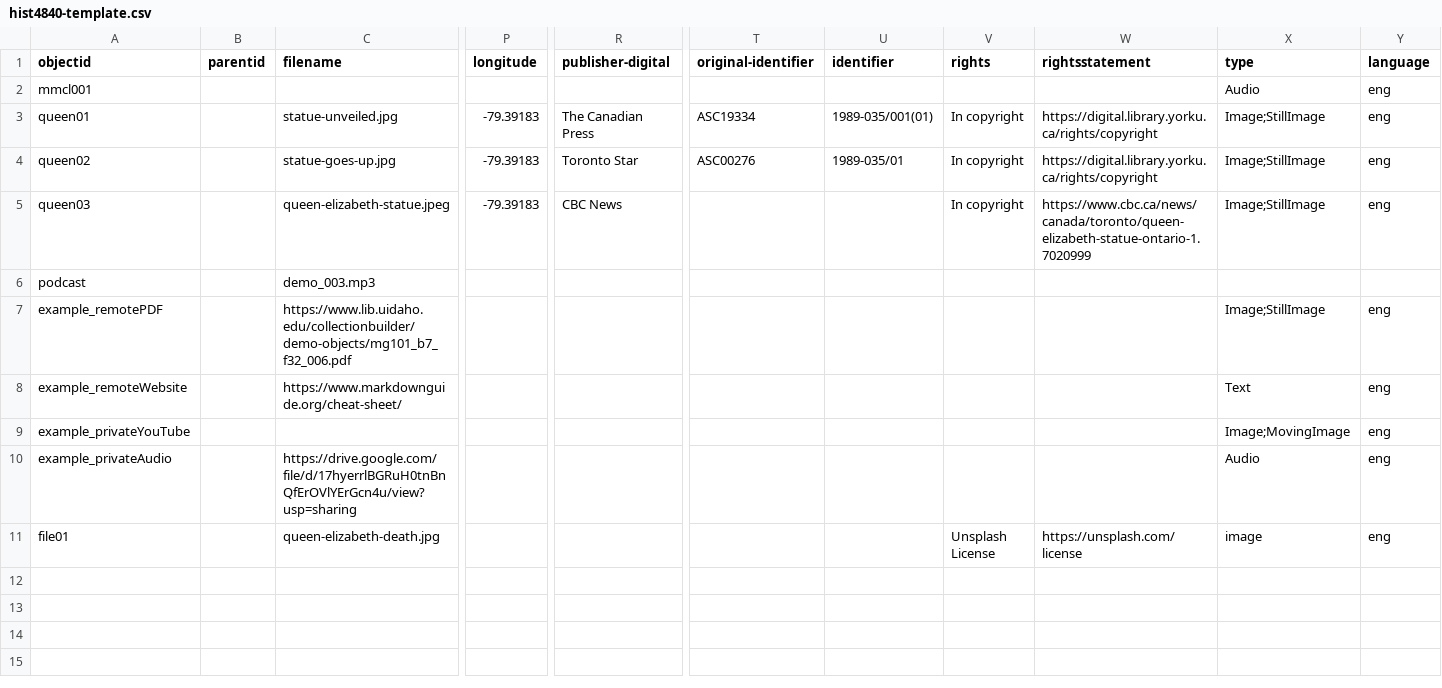
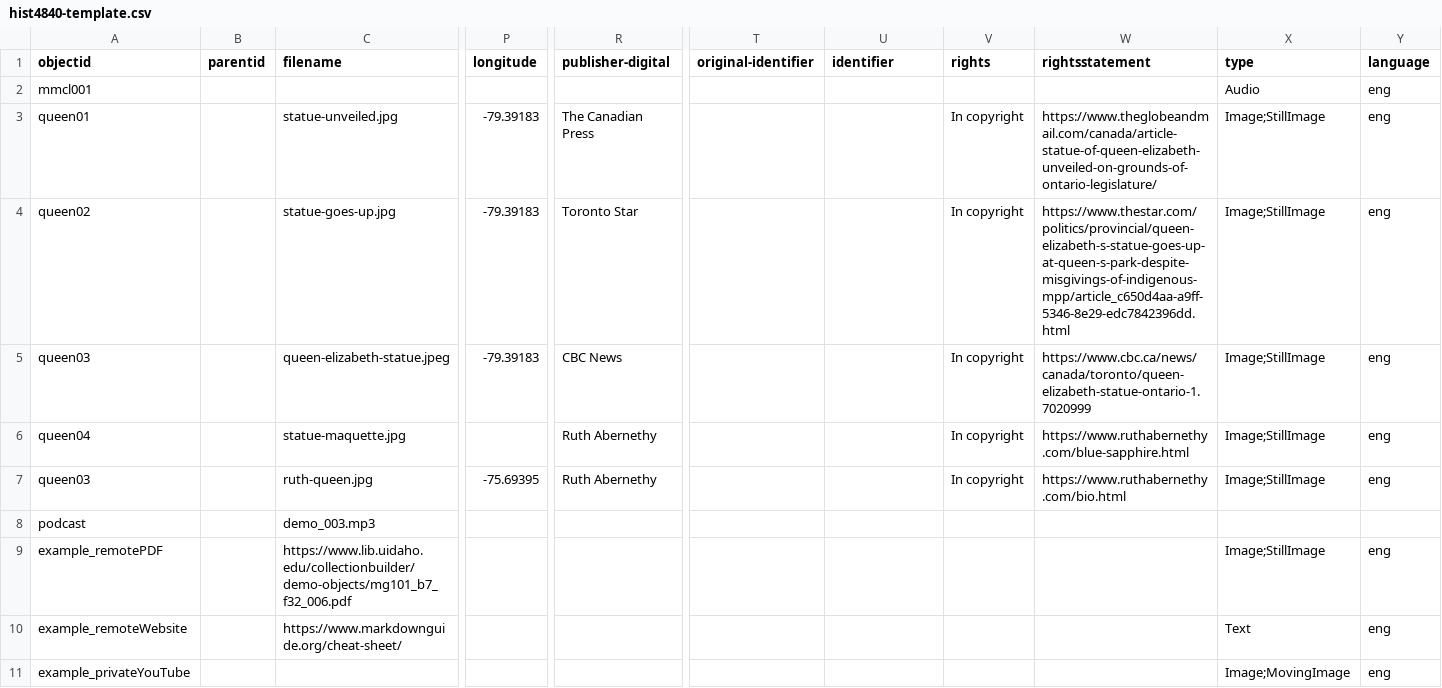
Before and after one commit to lucad54/queen-elizabeth-II-statue-ontario, a CSV file: _data/hist4840-template.csv, drawn as a sheet; only a part is shown, gaps mark what is left out; the shorter side is filled out with more unchanged rows; rows hold the shown columns only; the diff names each change by its address in the sheet, - before the commit and + after, or states it on an @@ line.

Commit message:
Add files via upload

```diff
--- a/_data/hist4840-template.csv
+++ b/_data/hist4840-template.csv
-T3 (original-identifier): ASC19334
+T3 (original-identifier): (empty)
-U3 (identifier): 1989-035/001(01)
+U3 (identifier): (empty)
-W3 (rightsstatement): https://digital.library.yorku.ca/rights/copyright
+W3 (rightsstatement): https://www.theglobeandmail.com/canada/article-statue-of-queen-elizabeth-unveiled-on-grounds-of-ontario-legislature/
-T4 (original-identifier): ASC00276
+T4 (original-identifier): (empty)
-U4 (identifier): 1989-035/01
+U4 (identifier): (empty)
-W4 (rightsstatement): https://digital.library.yorku.ca/rights/copyright
+W4 (rightsstatement): https://www.thestar.com/politics/provincial/queen-elizabeth-s-statue-goes-up-at-queen-s-park-despite-misgivings-of-indigenous-mpp/article_c650d4aa-a9ff-5346-8e29-edc7842396dd.html
+row 6: queen04 |  | statue-maquette.jpg |  | Ruth Abernethy |  |  | In copyright | https://www.ruthabernethy.com/blue-sapphire.html | Image;StillImage | eng
+row 7: queen03 |  | ruth-queen.jpg | -75.69395 | Ruth Abernethy |  |  | In copyright | https://www.ruthabernethy.com/bio.html | Image;StillImage | eng
```
